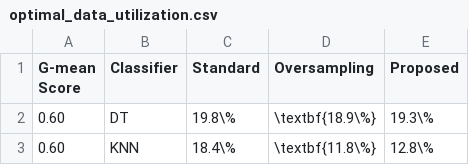
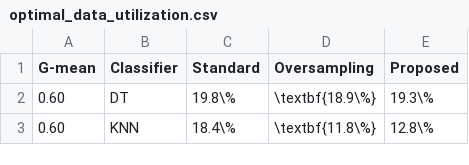
Before and after one commit to joaopfonseca/publications, a CSV file: active-learning-augmentation/analysis/optimal_data_utilization.csv, drawn as a sheet; only a part is shown.

```diff
--- a/active-learning-augmentation/analysis/optimal_data_utilization.csv
+++ b/active-learning-augmentation/analysis/optimal_data_utilization.csv
@@ -1,2 +1,2 @@
-G-mean Score,Classifier,Standard,Oversampling,Proposed
+G-mean,Classifier,Standard,Oversampling,Proposed
 0.60,DT,19.8\%,\textbf{18.9\%},19.3\%
```
Also changed, not shown: active-learning-augmentation/analysis/datasets_description.csv, active-learning-augmentation/analysis/mean_std_aulc_ranks.csv, 8 other files.
